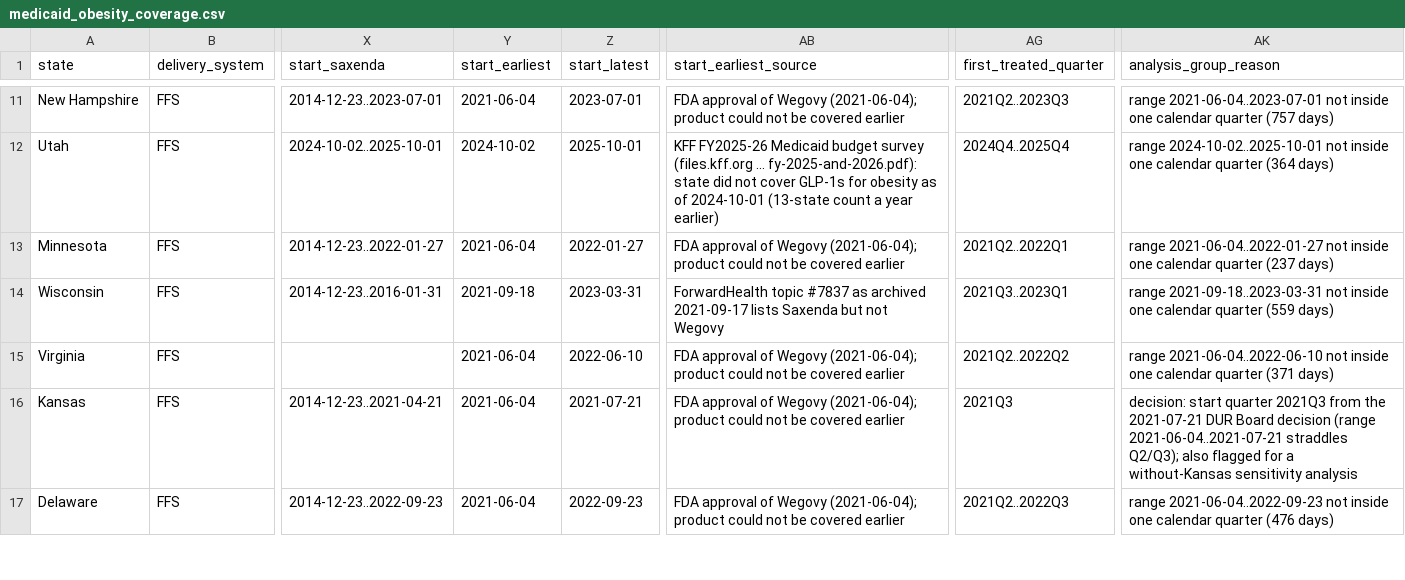
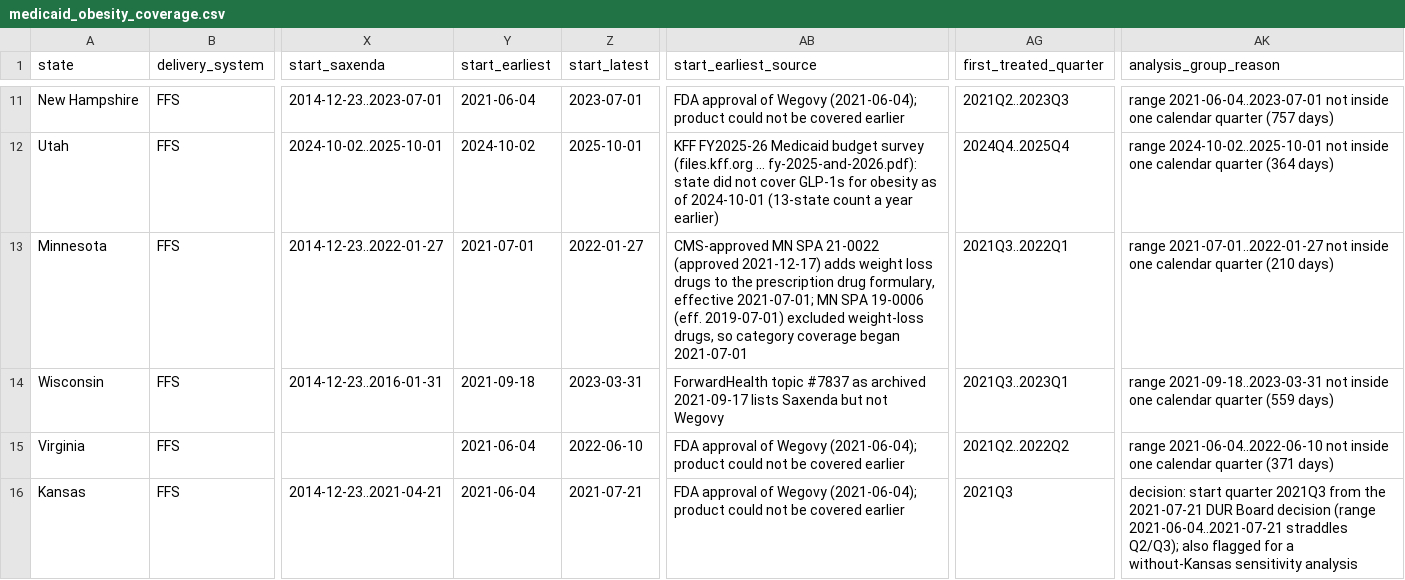
Before and after one commit to erickyegon/incretin-access-value, a CSV file: data/reference/medicaid_obesity_coverage.csv, drawn as a sheet; only a part is shown, gaps mark what is left out; the shorter side is filled out with more unchanged rows; the diff covers the shown part only; the diff names each change by its address in the sheet, - before the commit and + after, or states it on an @@ line.

```diff
--- a/data/reference/medicaid_obesity_coverage.csv
+++ b/data/reference/medicaid_obesity_coverage.csv
-Y13 (start_earliest): 2021-06-04
+Y13 (start_earliest): 2021-07-01
-AB13 (start_earliest_source): FDA approval of Wegovy (2021-06-04); product could not be covered earlier
+AB13 (start_earliest_source): CMS-approved MN SPA 21-0022 (approved 2021-12-17) adds weight loss drugs to the prescription drug formulary, effective 2021-07-01; MN SPA 19-0006 (eff. 2019-07-01) excluded weight-loss drugs, so category coverage began 2021-07-01
-AG13 (first_treated_quarter): 2021Q2..2022Q1
+AG13 (first_treated_quarter): 2021Q3..2022Q1
-AK13 (analysis_group_reason): range 2021-06-04..2022-01-27 not inside one calendar quarter (237 days)
+AK13 (analysis_group_reason): range 2021-07-01..2022-01-27 not inside one calendar quarter (210 days)
```
Also changed, not shown: 11 edited cells elsewhere in this file, data/manifest.csv, data/reference/medicaid_obesity_coverage_by_product.csv, 1 other file.
